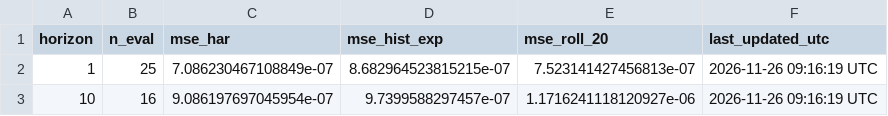
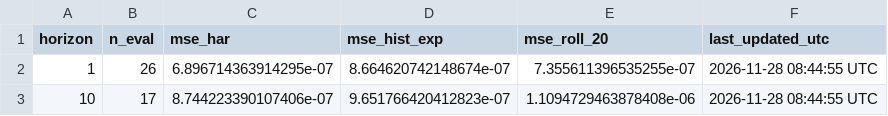
Before and after one commit to ferastoro/ai-crypto-spillover-dashboard, a CSV file: data/live/live_scorecard.csv, drawn as a sheet.

```diff
--- a/data/live/live_scorecard.csv
+++ b/data/live/live_scorecard.csv
@@ -1,3 +1,3 @@
 horizon,n_eval,mse_har,mse_hist_exp,mse_roll_20,last_updated_utc
-1,25,7.086230467108849e-07,8.682964523815215e-07,7.523141427456813e-07,2026-11-26 09:16:19 UTC
-10,16,9.086197697045954e-07,9.7399588297457e-07,1.1716241118120927e-06,2026-11-26 09:16:19 UTC
+1,26,6.896714363914295e-07,8.664620742148674e-07,7.355611396535255e-07,2026-11-28 08:44:55 UTC
+10,17,8.744223390107406e-07,9.651766420412823e-07,1.1094729463878408e-06,2026-11-28 08:44:55 UTC
```
Also changed, not shown: data/live/btcidr_history.csv, data/live/latest_forecast.csv.
